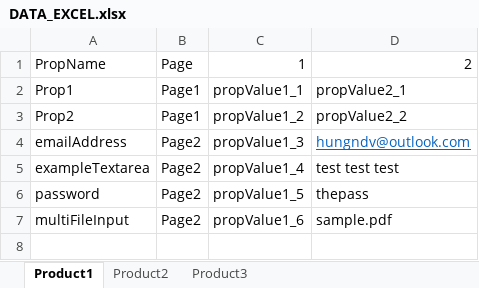
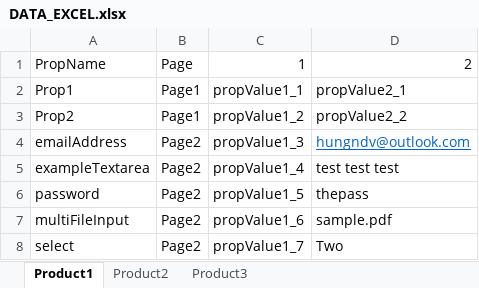
Before and after one commit to hungndv/playwright01, an Excel workbook: DATA_EXCEL.xlsx, sheet Product1, drawn as a sheet; values as stored, in another font and other column widths than the file's, no borders; the diff names each change by its address in the sheet, - before the commit and + after, or states it on an @@ line.

Commit message:
select tag

```diff
--- a/DATA_EXCEL.xlsx (sheet Product1)
+++ b/DATA_EXCEL.xlsx (sheet Product1)
+row 8: select | Page2 | propValue1_7 | Two
```
Also changed, not shown: 4 other files.
